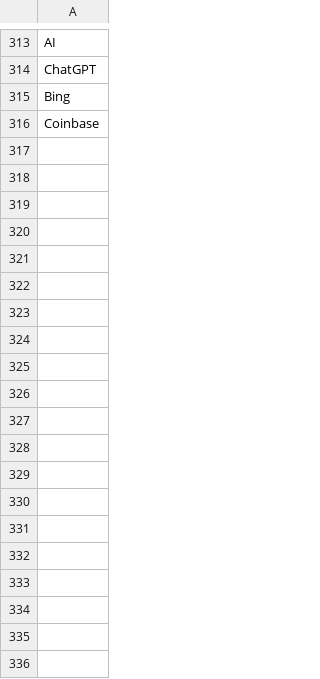
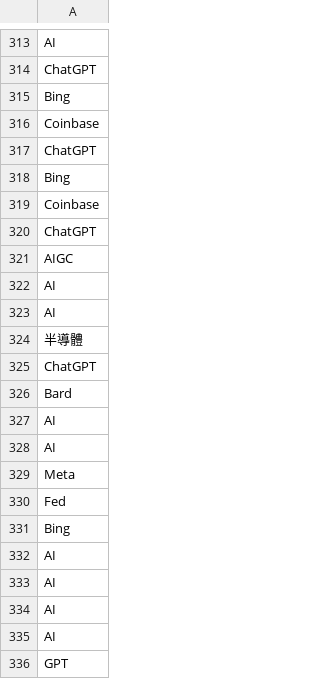
Before and after one commit to Ya-Rong/TP, a CSV file: final/cooccurrence_0325.csv, drawn as a sheet; only a part is shown, gaps mark what is left out; the diff covers the shown part only.

```diff
--- a/final/cooccurrence_0325.csv
+++ b/final/cooccurrence_0325.csv
@@ -316 +316,21 @@ Bing
 Coinbase
+ChatGPT
+Bing
+Coinbase
+ChatGPT
+AIGC
+AI
+AI
+半導體
+ChatGPT
+Bard
+AI
+AI
+Meta
+Fed
+Bing
+AI
+AI
+AI
+AI
+GPT
```
Also changed, not shown: 49 added rows elsewhere in this file, 1 other file.
